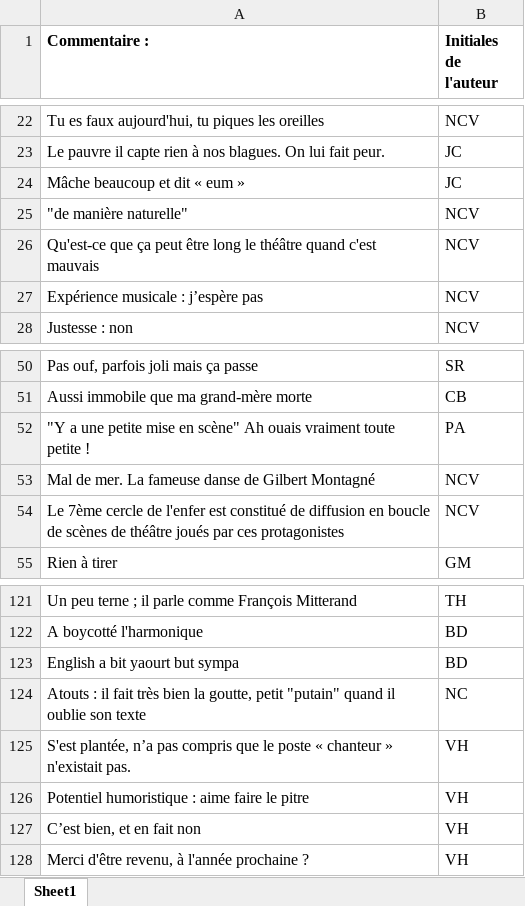
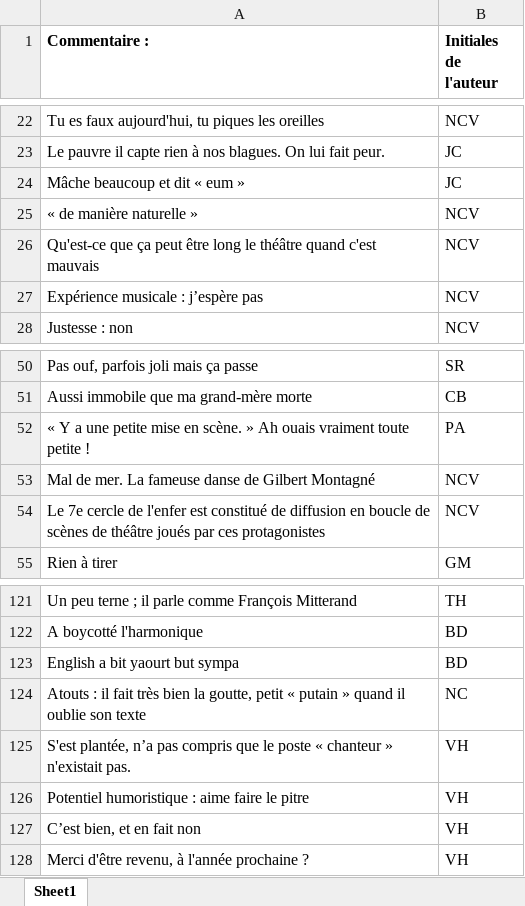
Before and after one commit to commuzlyon/commuz.fr, an Excel workbook: static/c/casting/perles.xlsx, sheet Sheet1, drawn as a sheet; only a part is shown, gaps mark what is left out; values as stored, in another font and other column widths than the file's, no borders; the diff names each change by its address in the sheet, - before the commit and + after, or states it on an @@ line.

```diff
--- a/static/c/casting/perles.xlsx (sheet Sheet1)
+++ b/static/c/casting/perles.xlsx (sheet Sheet1)
-A25 (Commentaire :): "de manière naturelle"
+A25 (Commentaire :): « de manière naturelle »
-A52 (Commentaire :): "Y a une petite mise en scène" Ah ouais…
+A52 (Commentaire :): « Y a une petite mise en scène. » Ah ouais…
-A54 (Commentaire :): Le 7ème cercle de…
+A54 (Commentaire :): Le 7e cercle de…
-A124 (Commentaire :): …goutte, petit "putain" quand il…
+A124 (Commentaire :): …goutte, petit « putain » quand il…
```
Also changed, not shown: 1 other file.
